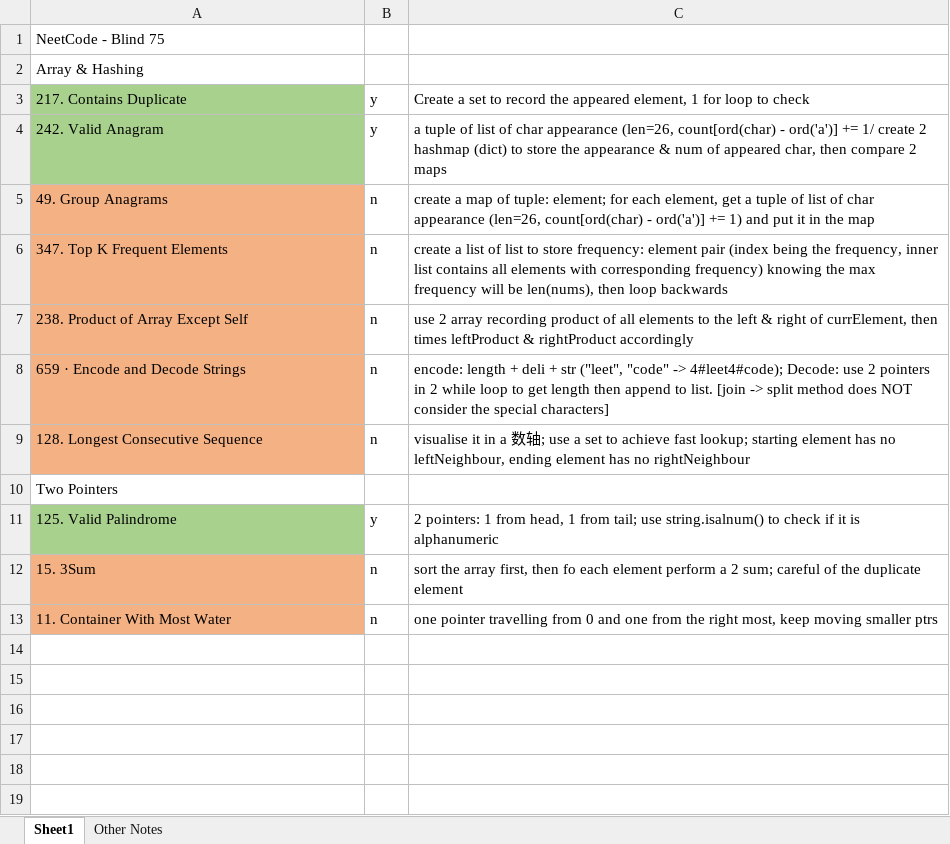
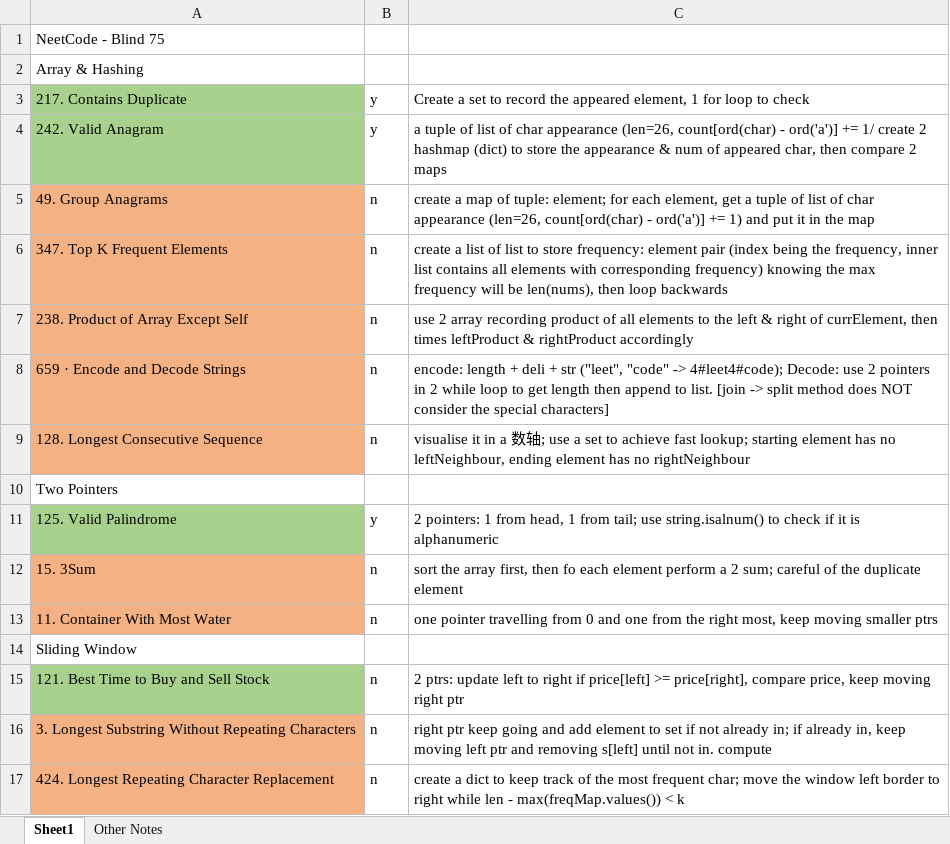
Before and after one commit to liang-bruce/NeetCodePractice, an Excel workbook: Notes.xlsx, sheet Sheet1, drawn as a sheet; values as stored, in another font and other column widths than the file's, no borders; the diff names each change by its address in the sheet, - before the commit and + after, or states it on an @@ line.

```diff
--- a/Notes.xlsx (sheet Sheet1)
+++ b/Notes.xlsx (sheet Sheet1)
+row 14: Sliding Window
+row 15: 121. Best Time to Buy and Sell Stock | n | 2 ptrs: update left to right if price[left] >= price[right], compare price, keep moving right ptr
+row 16: 3. Longest Substring Without Repeating Characters | n | right ptr keep going and add element to set if not already in; if already in, keep moving left ptr and removing s[left] until not in. compute
+row 17: 424. Longest Repeating Character Replacement | n | create a dict to keep track of the most frequent char; move the window left border to right while len - max(freqMap.values()) < k
```
Also changed, not shown: 3 other files.
